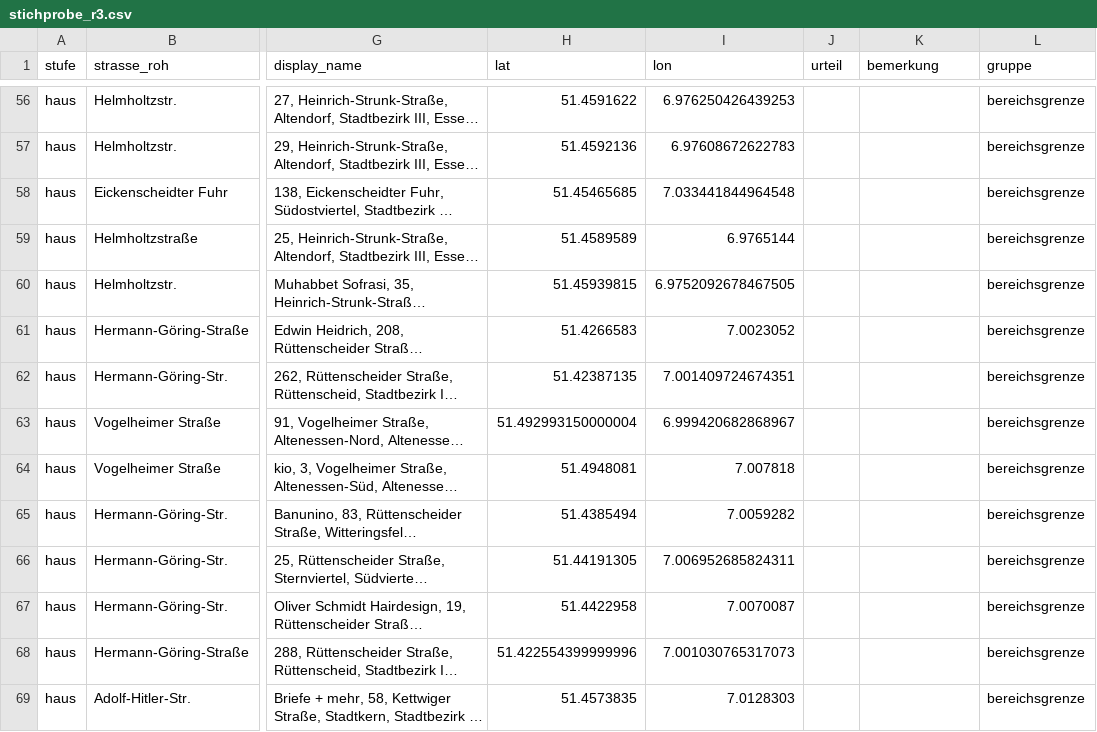
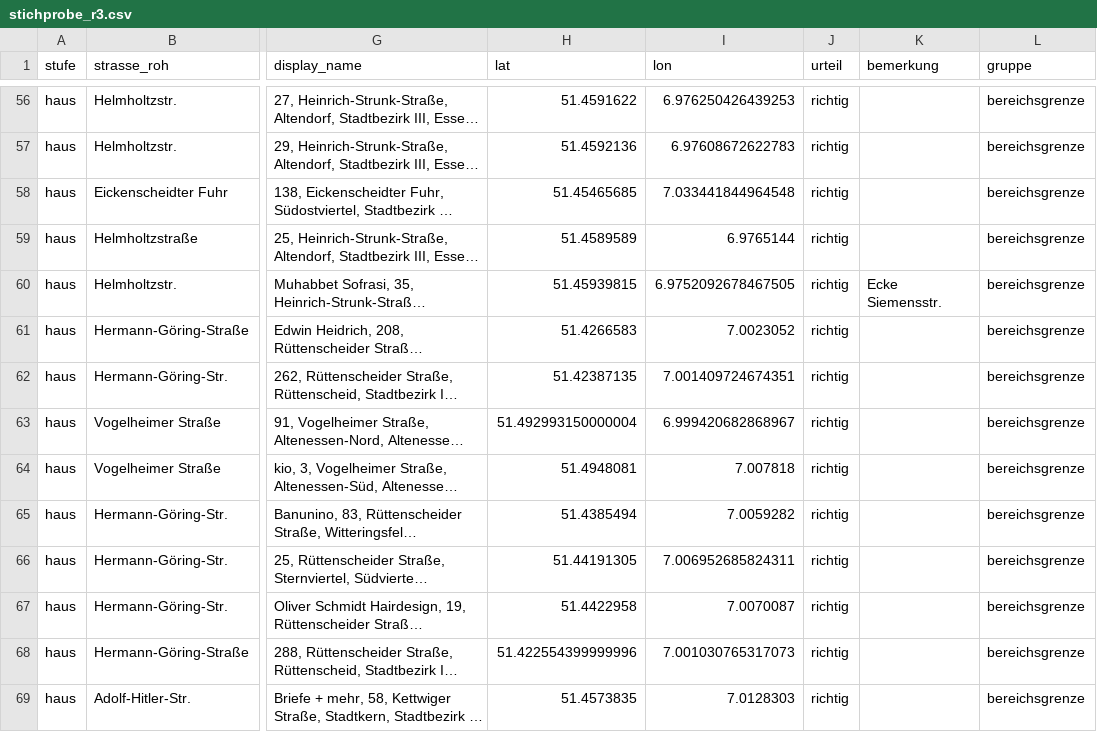
Before and after one commit to rodouc6/essener-adressbuch-1936, a CSV file: docs/stichprobe_r3.csv, drawn as a sheet; only a part is shown, gaps mark what is left out; long unchanged cells end in …; the diff covers the shown part only; the diff names each change by its address in the sheet, - before the commit and + after, or states it on an @@ line.

```diff
--- a/docs/stichprobe_r3.csv
+++ b/docs/stichprobe_r3.csv
-J56:J69 (urteil): (empty)
+J56:J69 (urteil): richtig
-K60 (bemerkung): (empty)
+K60 (bemerkung): Ecke Siemensstr.
```
Also changed, not shown: 100 edited cells elsewhere in this file, kuratierung/strassen_zuordnung.csv, 2 other files.
